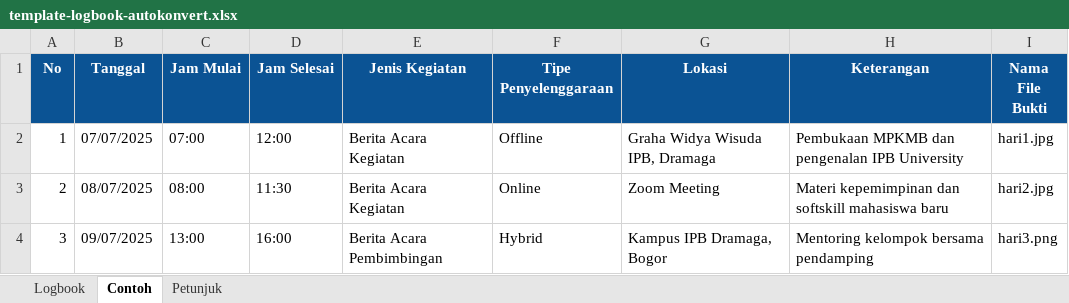
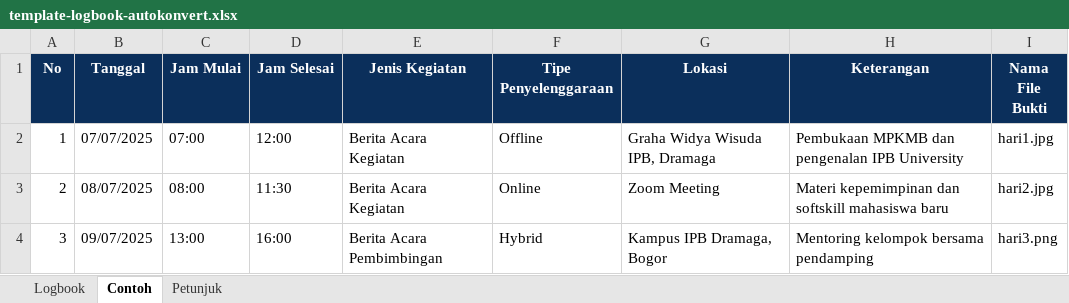
Before and after one commit to ziker-code/autoconvert, an Excel workbook: website/assets/template-logbook-autokonvert.xlsx, sheet Contoh, drawn as a sheet; values as stored, in another font and other column widths than the file's, no borders; the diff names each change by its address in the sheet, - before the commit and + after, or states it on an @@ line.

```diff
--- a/website/assets/template-logbook-autokonvert.xlsx (sheet Contoh)
+++ b/website/assets/template-logbook-autokonvert.xlsx (sheet Contoh)
-A1:I1 fill: #0B5394
+A1:I1 fill: #0B2F5B
```
Also changed, not shown: sheet Logbook, sheet Petunjuk, 15 other files.
